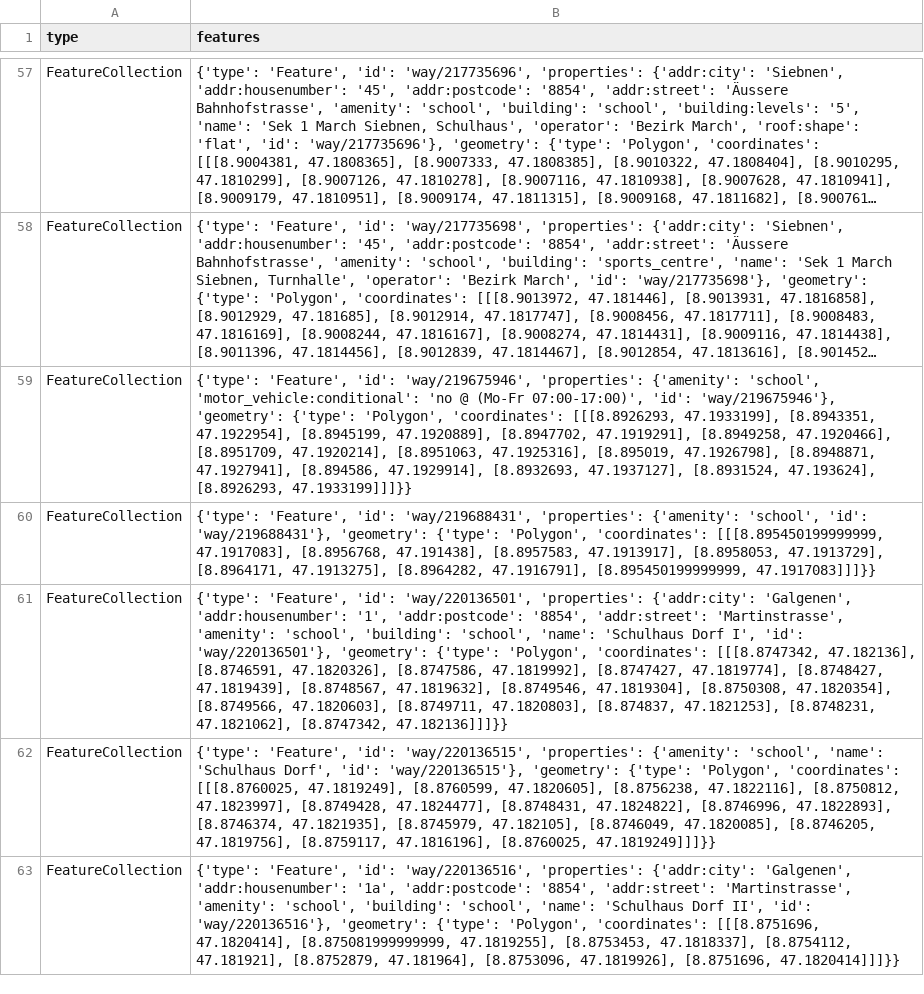
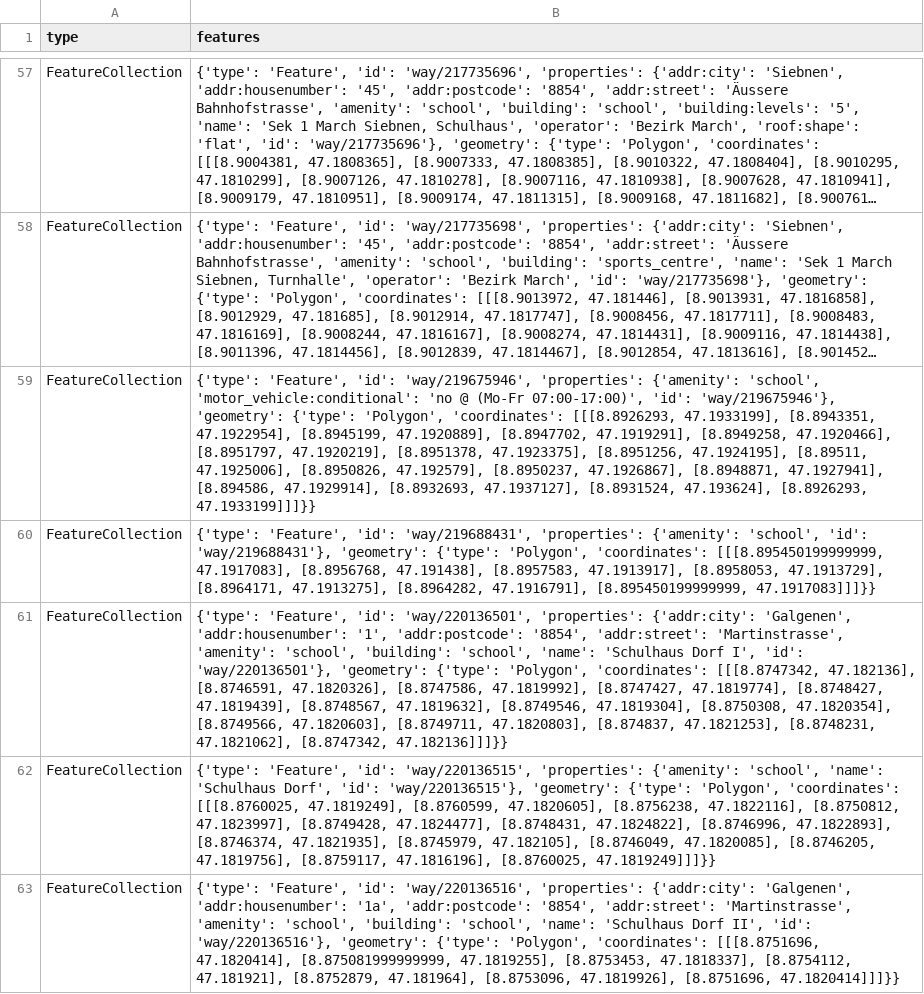
Before and after one commit to chnuessli/elz-data, a CSV file: data/csv/schools/schools_kt_sz.csv, drawn as a sheet; only a part is shown, gaps mark what is left out; long unchanged cells end in …; the diff names each change by its address in the sheet, - before the commit and + after, or states it on an @@ line.

```diff
--- a/data/csv/schools/schools_kt_sz.csv
+++ b/data/csv/schools/schools_kt_sz.csv
-B59 (features): …[8.8949258, 47.1920466], [8.8951709, 47.1920214], [8.8951063, 47.1925316], [8.895019, 47.1926798], [8.8948871, 47.1927941],…
+B59 (features): …[8.8949258, 47.1920466], [8.8951797, 47.1920219], [8.8951378, 47.1923375], [8.8951256, 47.1924195], [8.89511, 47.1925006], [8.8950826, 47.192579], [8.8950237, 47.1926867], [8.8948871, 47.1927941],…
```
Also changed, not shown: data/csv/facilities/hospital/hospital_dispo_srz.csv, data/csv/facilities/hospital/hospital_kt_zh.csv, 9 other files.
